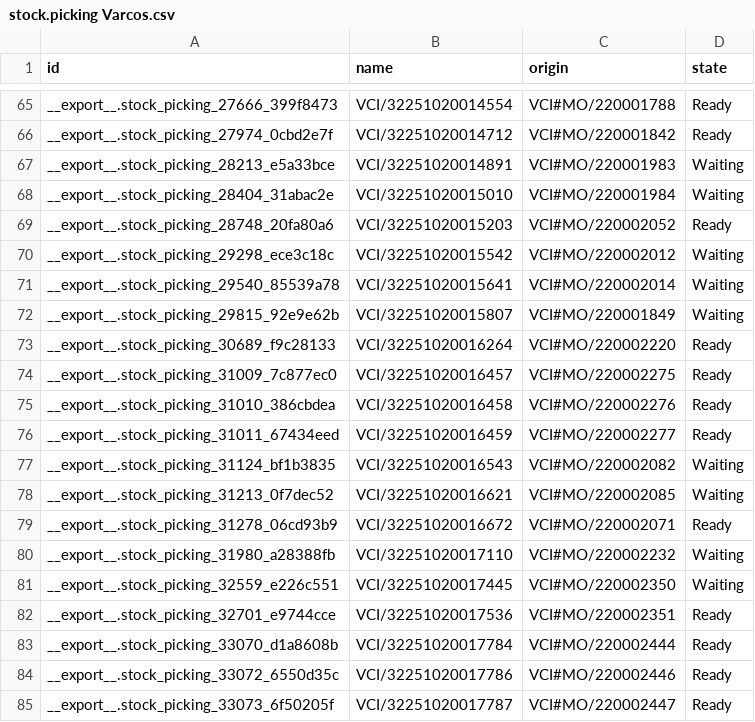
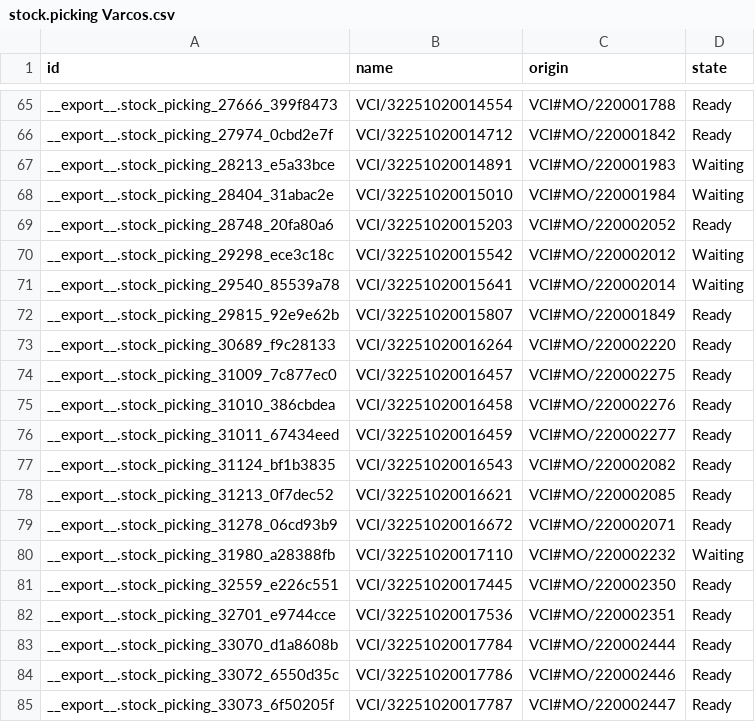
Before and after one commit to adminppl/Files, a CSV file: PARAGON/MO/stock.picking Varcos.csv, drawn as a sheet; only a part is shown, gaps mark what is left out; the diff covers the shown part only.

```diff
--- a/PARAGON/MO/stock.picking Varcos.csv
+++ b/PARAGON/MO/stock.picking Varcos.csv
@@ -71,3 +71,3 @@
 "__export__.stock_picking_29540_85539a78","VCI/32251020015641","VCI#MO/220002014","Waiting"
-"__export__.stock_picking_29815_92e9e62b","VCI/32251020015807","VCI#MO/220001849","Waiting"
+"__export__.stock_picking_29815_92e9e62b","VCI/32251020015807","VCI#MO/220001849","Ready"
 "__export__.stock_picking_30689_f9c28133","VCI/32251020016264","VCI#MO/220002220","Ready"
@@ -76,7 +76,7 @@
 "__export__.stock_picking_31011_67434eed","VCI/32251020016459","VCI#MO/220002277","Ready"
-"__export__.stock_picking_31124_bf1b3835","VCI/32251020016543","VCI#MO/220002082","Waiting"
-"__export__.stock_picking_31213_0f7dec52","VCI/32251020016621","VCI#MO/220002085","Waiting"
+"__export__.stock_picking_31124_bf1b3835","VCI/32251020016543","VCI#MO/220002082","Ready"
+"__export__.stock_picking_31213_0f7dec52","VCI/32251020016621","VCI#MO/220002085","Ready"
 "__export__.stock_picking_31278_06cd93b9","VCI/32251020016672","VCI#MO/220002071","Ready"
 "__export__.stock_picking_31980_a28388fb","VCI/32251020017110","VCI#MO/220002232","Waiting"
-"__export__.stock_picking_32559_e226c551","VCI/32251020017445","VCI#MO/220002350","Waiting"
+"__export__.stock_picking_32559_e226c551","VCI/32251020017445","VCI#MO/220002350","Ready"
 "__export__.stock_picking_32701_e9744cce","VCI/32251020017536","VCI#MO/220002351","Ready"
```
Also changed, not shown: 30 added rows and 4 edited cells elsewhere in this file, PARAGON/MO/stock.picking Paragon.csv, 3 other files.
